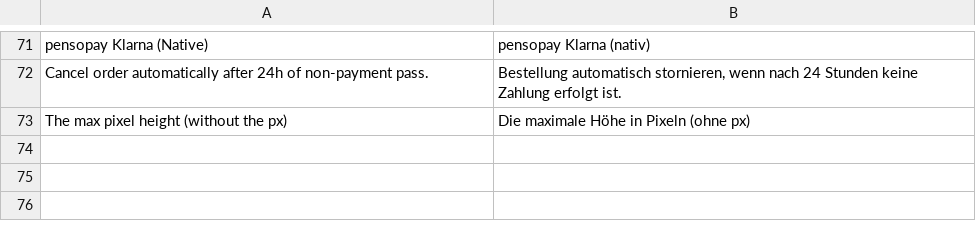
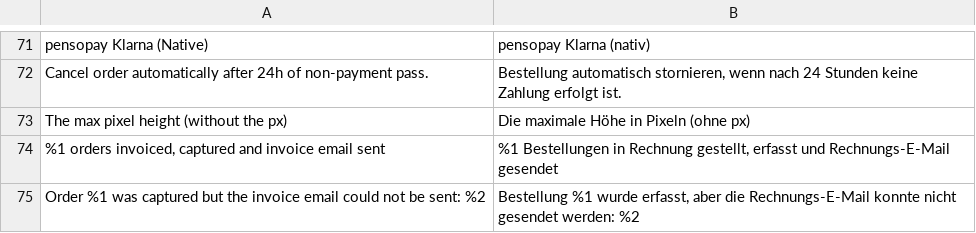
Before and after one commit to pensopay/pensopay-magento2, a CSV file: i18n/de_DE.csv, drawn as a sheet; only a part is shown, gaps mark what is left out.

Commit message:
[sc-6295] - Magento Add feature to send invoices when mass capturing

```diff
--- a/i18n/de_DE.csv
+++ b/i18n/de_DE.csv
@@ -73 +73,3 @@
 "The max pixel height (without the px)","Die maximale Höhe in Pixeln (ohne px)"
+"%1 orders invoiced, captured and invoice email sent","%1 Bestellungen in Rechnung gestellt, erfasst und Rechnungs-E-Mail gesendet"
+"Order %1 was captured but the invoice email could not be sent: %2","Bestellung %1 wurde erfasst, aber die Rechnungs-E-Mail konnte nicht gesendet werden: %2"
```
Also changed, not shown: i18n/da_DK.csv, i18n/en_US.csv, 5 other files.
